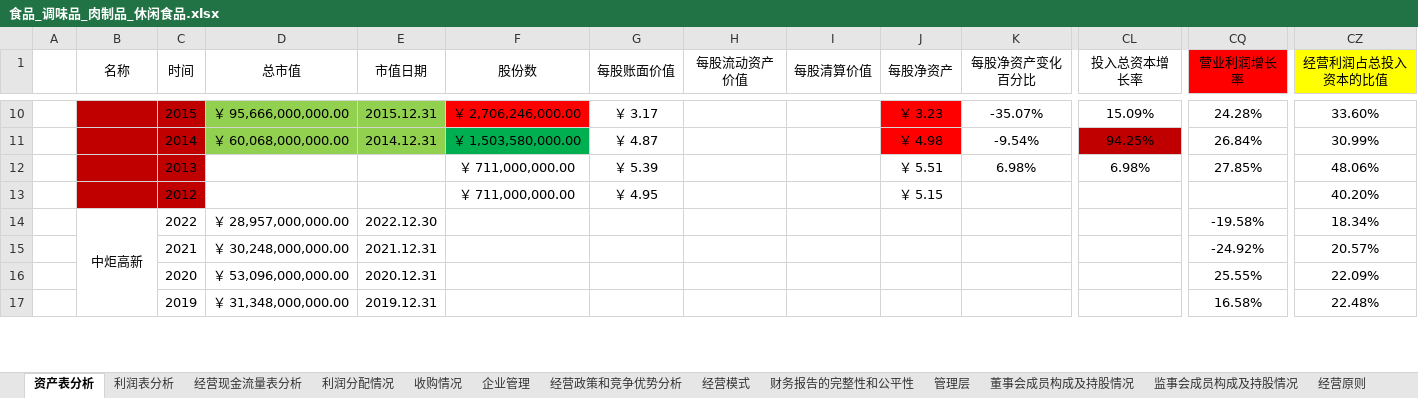
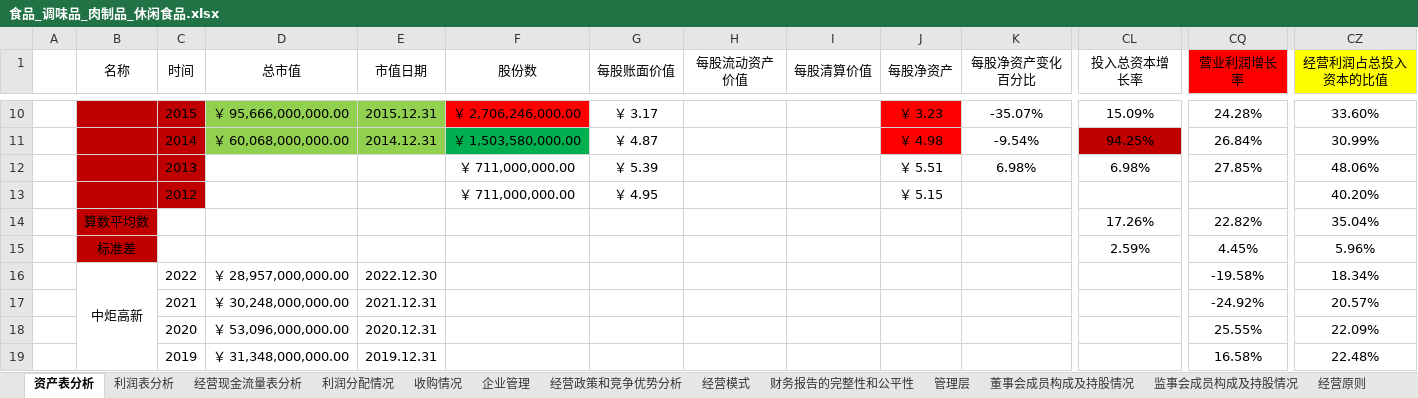
Before and after one commit to leaves-27/life, an Excel workbook: 我的创作/财务/证券投资/股票/财务报表分析系统/2023/财务/食品饮料行业/食品_调味品_肉制品_休闲食品.xlsx, sheet 资产表分析, drawn as a sheet; only a part is shown, gaps mark what is left out; values as stored, in another font and other column widths than the file's, no borders; rows hold the shown columns only; the diff names each change by its address in the sheet, - before the commit and + after, or states it on an @@ line.

```diff
--- a/我的创作/财务/证券投资/股票/财务报表分析系统/2023/财务/食品饮料行业/食品_调味品_肉制品_休闲食品.xlsx (sheet 资产表分析)
+++ b/我的创作/财务/证券投资/股票/财务报表分析系统/2023/财务/食品饮料行业/食品_调味品_肉制品_休闲食品.xlsx (sheet 资产表分析)
+row 14:  | 算数平均数 |  |  |  |  |  |  |  |  |  | 17.26% | 22.82% | 35.04%
+row 15:  | 标准差 |  |  |  |  |  |  |  |  |  | 2.59% | 4.45% | 5.96%
```
Also changed, not shown: 我的创作/财务/证券投资/股票/财务报表分析系统/2023/财务/食品饮料行业/酒水_饮料_矿泉水.xlsx, 4 other files.
